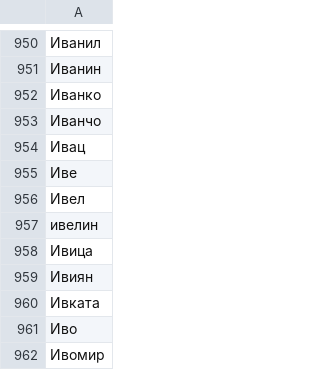
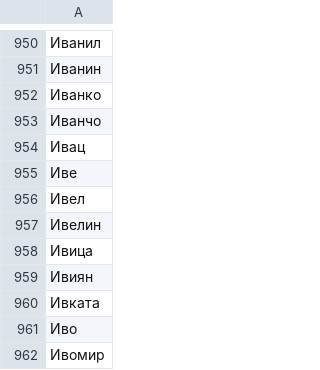
Before and after one commit to mark-delchev/aubg_footballmanager, a CSV file: first_names.csv, drawn as a sheet; only a part is shown, gaps mark what is left out.

Commit message:
Removed faker and translit libraries, added a last_names.csv file for easier name generation

```diff
--- a/first_names.csv
+++ b/first_names.csv
@@ -956,3 +956,3 @@
 Ивел
-ивелин
+Ивелин
 Ивица
```
Also changed, not shown: 2 other files.
